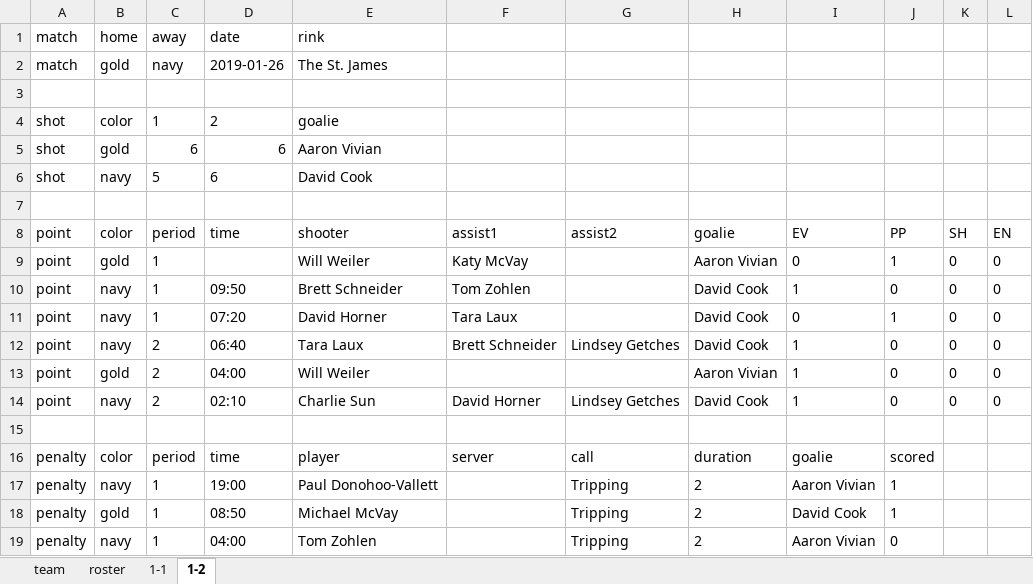
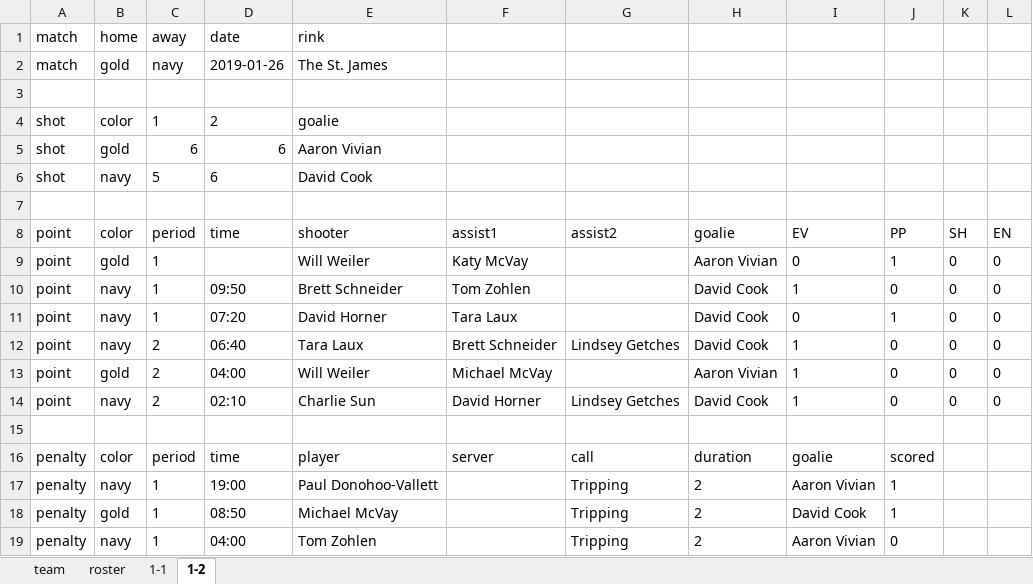
Before and after one commit to dnanto/broomball, an Excel workbook: data/xlsx/2020-24.xlsx, sheet 1-2, drawn as a sheet; values as stored, in another font and other column widths than the file's, no borders; the diff names each change by its address in the sheet, - before the commit and + after, or states it on an @@ line.

```diff
--- a/data/xlsx/2020-24.xlsx (sheet 1-2)
+++ b/data/xlsx/2020-24.xlsx (sheet 1-2)
-F13 (assist1): (empty)
+F13 (assist1): Michael McVay
```
Also changed, not shown: sheet 1-1, sheet roster, 8 other files.
